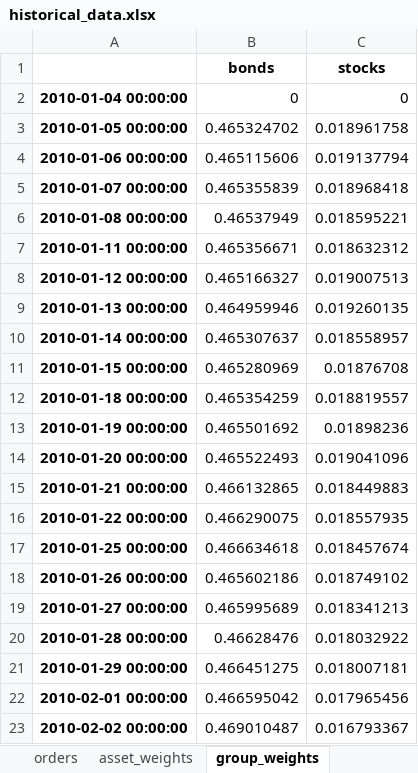
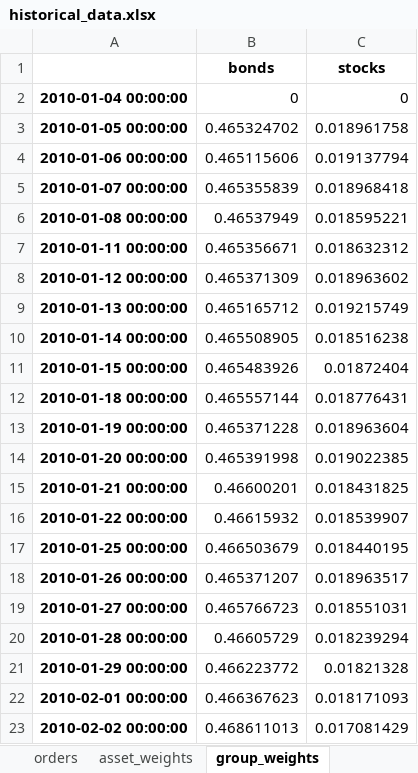
Before and after one commit to yuansicheng/quantitative_strategy_framework, an Excel workbook: result/rp/RP/historical_data.xlsx, sheet group_weights, drawn as a sheet; only a part is shown; values as stored, in another font and other column widths than the file's, no borders; the diff covers the shown part only; the diff names each change by its address in the sheet, - before the commit and + after, or states it on an @@ line.

```diff
--- a/result/rp/RP/historical_data.xlsx (sheet group_weights)
+++ b/result/rp/RP/historical_data.xlsx (sheet group_weights)
-B8 (bonds): 0.465166327
+B8 (bonds): 0.465371309
-C8 (stocks): 0.019007513
+C8 (stocks): 0.018963602
-B9 (bonds): 0.464959946
+B9 (bonds): 0.465165712
-C9 (stocks): 0.019260135
+C9 (stocks): 0.019215749
-B10 (bonds): 0.465307637
+B10 (bonds): 0.465508905
-C10 (stocks): 0.018558957
+C10 (stocks): 0.018516238
-B11 (bonds): 0.465280969
+B11 (bonds): 0.465483926
-C11 (stocks): 0.01876708
+C11 (stocks): 0.01872404
-B12 (bonds): 0.465354259
+B12 (bonds): 0.465557144
-C12 (stocks): 0.018819557
+C12 (stocks): 0.018776431
-B13 (bonds): 0.465501692
+B13 (bonds): 0.465371228
-C13 (stocks): 0.01898236
+C13 (stocks): 0.018963604
-B14 (bonds): 0.465522493
+B14 (bonds): 0.465391998
-C14 (stocks): 0.019041096
+C14 (stocks): 0.019022385
-B15 (bonds): 0.466132865
+B15 (bonds): 0.46600201
-C15 (stocks): 0.018449883
+C15 (stocks): 0.018431825
-B16 (bonds): 0.466290075
+B16 (bonds): 0.46615932
-C16 (stocks): 0.018557935
+C16 (stocks): 0.018539907
-B17 (bonds): 0.466634618
+B17 (bonds): 0.466503679
-C17 (stocks): 0.018457674
+C17 (stocks): 0.018440195
-B18 (bonds): 0.465602186
+B18 (bonds): 0.465371207
-C18 (stocks): 0.018749102
+C18 (stocks): 0.018963517
-B19 (bonds): 0.465995689
+B19 (bonds): 0.465766723
-C19 (stocks): 0.018341213
+C19 (stocks): 0.018551031
-B20 (bonds): 0.46628476
+B20 (bonds): 0.46605729
-C20 (stocks): 0.018032922
+C20 (stocks): 0.018239294
-B21 (bonds): 0.466451275
+B21 (bonds): 0.466223772
-C21 (stocks): 0.018007181
+C21 (stocks): 0.01821328
-B22 (bonds): 0.466595042
+B22 (bonds): 0.466367623
-C22 (stocks): 0.017965456
+C22 (stocks): 0.018171093
-B23 (bonds): 0.469010487
+B23 (bonds): 0.468611013
-C23 (stocks): 0.016793367
+C23 (stocks): 0.017081429
```
Also changed, not shown: 440 edited cells elsewhere in this sheet, sheet values, sheet asset_weights, sheet orders, result/rp/RP/asset_positions.xlsx, result/rp/RP/group_positions.xlsx, 5 other files.
